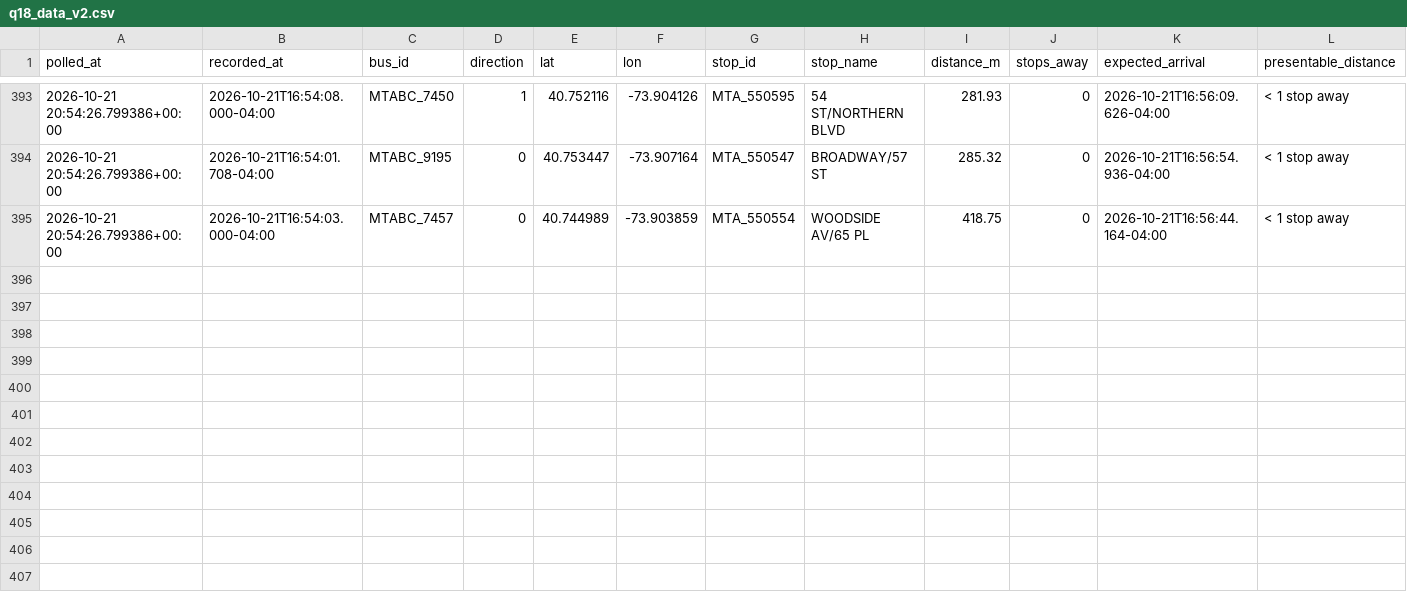
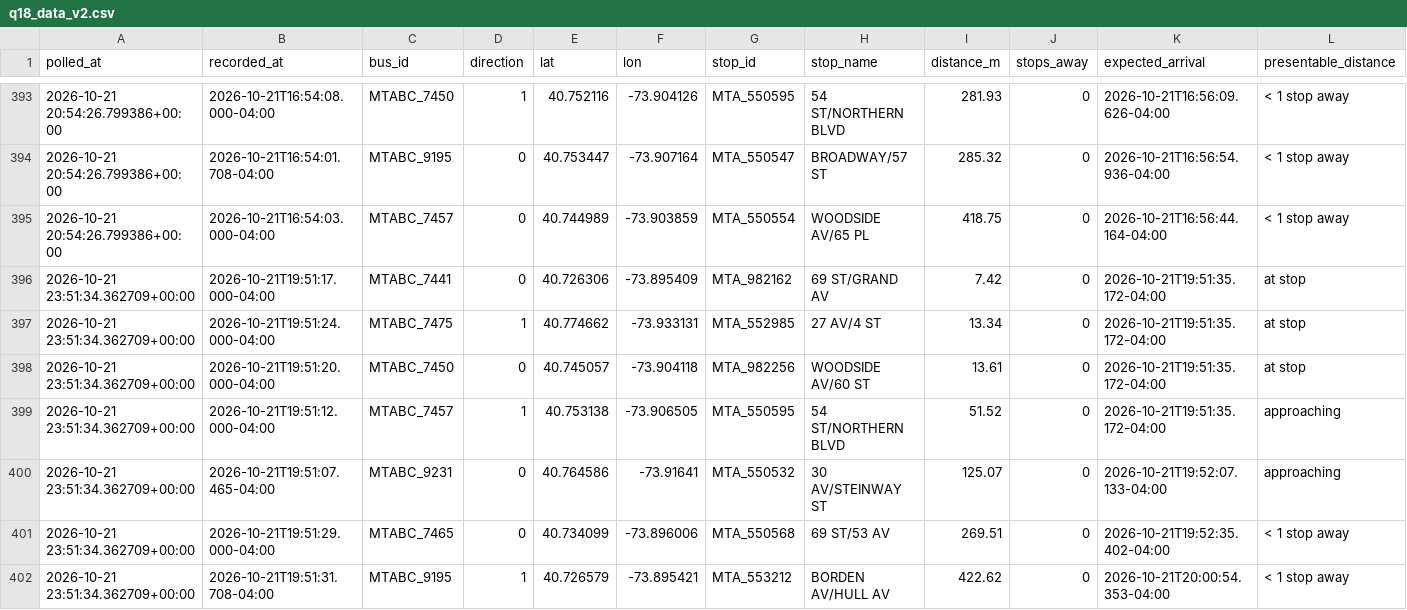
Before and after one commit to SayeedAfridii/q18-predictor, a CSV file: q18_data_v2.csv, drawn as a sheet; only a part is shown, gaps mark what is left out; the diff names each change by its address in the sheet, - before the commit and + after, or states it on an @@ line.

```diff
--- a/q18_data_v2.csv
+++ b/q18_data_v2.csv
+row 396: 2026-10-21 23:51:34.362709+00:00 | 2026-10-21T19:51:17.000-04:00 | MTABC_7441 | 0 | 40.726306 | -73.895409 | MTA_982162 | 69 ST/GRAND AV | 7.42 | 0 | 2026-10-21T19:51:35.172-04:00 | at stop
+row 397: 2026-10-21 23:51:34.362709+00:00 | 2026-10-21T19:51:24.000-04:00 | MTABC_7475 | 1 | 40.774662 | -73.933131 | MTA_552985 | 27 AV/4 ST | 13.34 | 0 | 2026-10-21T19:51:35.172-04:00 | at stop
+row 398: 2026-10-21 23:51:34.362709+00:00 | 2026-10-21T19:51:20.000-04:00 | MTABC_7450 | 0 | 40.745057 | -73.904118 | MTA_982256 | WOODSIDE AV/60 ST | 13.61 | 0 | 2026-10-21T19:51:35.172-04:00 | at stop
+row 399: 2026-10-21 23:51:34.362709+00:00 | 2026-10-21T19:51:12.000-04:00 | MTABC_7457 | 1 | 40.753138 | -73.906505 | MTA_550595 | 54 ST/NORTHERN BLVD | 51.52 | 0 | 2026-10-21T19:51:35.172-04:00 | approaching
+row 400: 2026-10-21 23:51:34.362709+00:00 | 2026-10-21T19:51:07.465-04:00 | MTABC_9231 | 0 | 40.764586 | -73.91641 | MTA_550532 | 30 AV/STEINWAY ST | 125.07 | 0 | 2026-10-21T19:52:07.133-04:00 | approaching
+row 401: 2026-10-21 23:51:34.362709+00:00 | 2026-10-21T19:51:29.000-04:00 | MTABC_7465 | 0 | 40.734099 | -73.896006 | MTA_550568 | 69 ST/53 AV | 269.51 | 0 | 2026-10-21T19:52:35.402-04:00 | < 1 stop away
+row 402: 2026-10-21 23:51:34.362709+00:00 | 2026-10-21T19:51:31.708-04:00 | MTABC_9195 | 1 | 40.726579 | -73.895421 | MTA_553212 | BORDEN AV/HULL AV | 422.62 | 0 | 2026-10-21T20:00:54.353-04:00 | < 1 stop away
```
